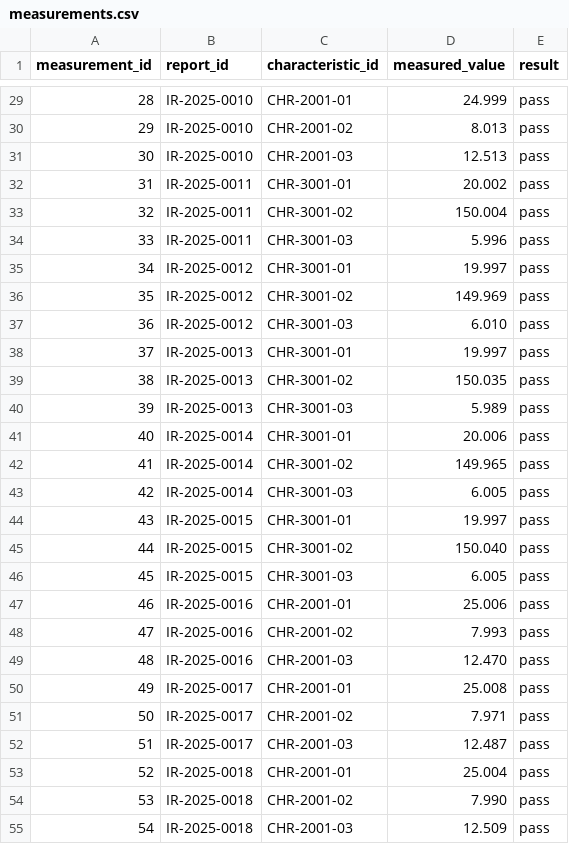
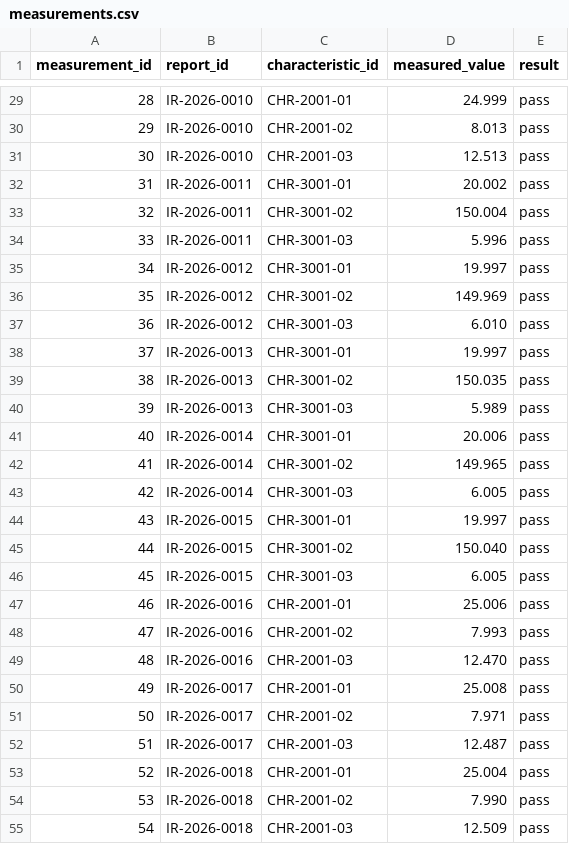
Before and after one commit to Chang-clean-enterprise/inspection-agent, a CSV file: data/seed/measurements.csv, drawn as a sheet; only a part is shown, gaps mark what is left out; the diff covers the shown part only.

```diff
--- a/data/seed/measurements.csv
+++ b/data/seed/measurements.csv
@@ -29,27 +29,27 @@ measurement_id,report_id,characteristic_id,measured_value,result
-28,IR-2025-0010,CHR-2001-01,24.999,pass
-29,IR-2025-0010,CHR-2001-02,8.013,pass
-30,IR-2025-0010,CHR-2001-03,12.513,pass
-31,IR-2025-0011,CHR-3001-01,20.002,pass
-32,IR-2025-0011,CHR-3001-02,150.004,pass
-33,IR-2025-0011,CHR-3001-03,5.996,pass
-34,IR-2025-0012,CHR-3001-01,19.997,pass
-35,IR-2025-0012,CHR-3001-02,149.969,pass
-36,IR-2025-0012,CHR-3001-03,6.010,pass
-37,IR-2025-0013,CHR-3001-01,19.997,pass
-38,IR-2025-0013,CHR-3001-02,150.035,pass
-39,IR-2025-0013,CHR-3001-03,5.989,pass
-40,IR-2025-0014,CHR-3001-01,20.006,pass
-41,IR-2025-0014,CHR-3001-02,149.965,pass
-42,IR-2025-0014,CHR-3001-03,6.005,pass
-43,IR-2025-0015,CHR-3001-01,19.997,pass
-44,IR-2025-0015,CHR-3001-02,150.040,pass
-45,IR-2025-0015,CHR-3001-03,6.005,pass
-46,IR-2025-0016,CHR-2001-01,25.006,pass
-47,IR-2025-0016,CHR-2001-02,7.993,pass
-48,IR-2025-0016,CHR-2001-03,12.470,pass
-49,IR-2025-0017,CHR-2001-01,25.008,pass
-50,IR-2025-0017,CHR-2001-02,7.971,pass
-51,IR-2025-0017,CHR-2001-03,12.487,pass
-52,IR-2025-0018,CHR-2001-01,25.004,pass
-53,IR-2025-0018,CHR-2001-02,7.990,pass
-54,IR-2025-0018,CHR-2001-03,12.509,pass
+28,IR-2026-0010,CHR-2001-01,24.999,pass
+29,IR-2026-0010,CHR-2001-02,8.013,pass
+30,IR-2026-0010,CHR-2001-03,12.513,pass
+31,IR-2026-0011,CHR-3001-01,20.002,pass
+32,IR-2026-0011,CHR-3001-02,150.004,pass
+33,IR-2026-0011,CHR-3001-03,5.996,pass
+34,IR-2026-0012,CHR-3001-01,19.997,pass
+35,IR-2026-0012,CHR-3001-02,149.969,pass
+36,IR-2026-0012,CHR-3001-03,6.010,pass
+37,IR-2026-0013,CHR-3001-01,19.997,pass
+38,IR-2026-0013,CHR-3001-02,150.035,pass
+39,IR-2026-0013,CHR-3001-03,5.989,pass
+40,IR-2026-0014,CHR-3001-01,20.006,pass
+41,IR-2026-0014,CHR-3001-02,149.965,pass
+42,IR-2026-0014,CHR-3001-03,6.005,pass
+43,IR-2026-0015,CHR-3001-01,19.997,pass
+44,IR-2026-0015,CHR-3001-02,150.040,pass
+45,IR-2026-0015,CHR-3001-03,6.005,pass
+46,IR-2026-0016,CHR-2001-01,25.006,pass
+47,IR-2026-0016,CHR-2001-02,7.993,pass
+48,IR-2026-0016,CHR-2001-03,12.470,pass
+49,IR-2026-0017,CHR-2001-01,25.008,pass
+50,IR-2026-0017,CHR-2001-02,7.971,pass
+51,IR-2026-0017,CHR-2001-03,12.487,pass
+52,IR-2026-0018,CHR-2001-01,25.004,pass
+53,IR-2026-0018,CHR-2001-02,7.990,pass
+54,IR-2026-0018,CHR-2001-03,12.509,pass
```
Also changed, not shown: 123 edited cells elsewhere in this file, data/seed/inspection_reports.csv, data/seed/lots.csv, 7 other files.
